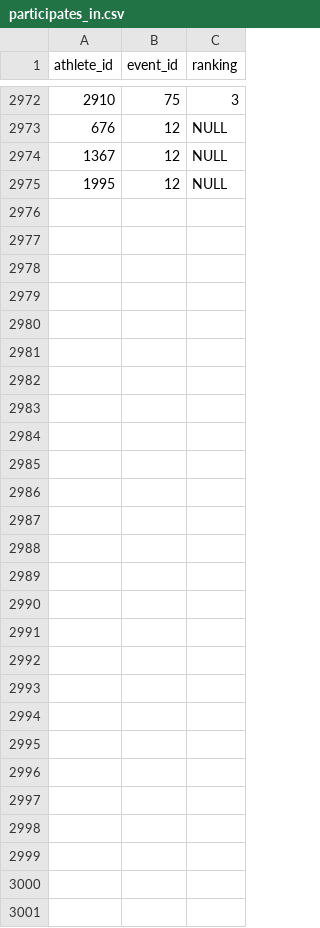
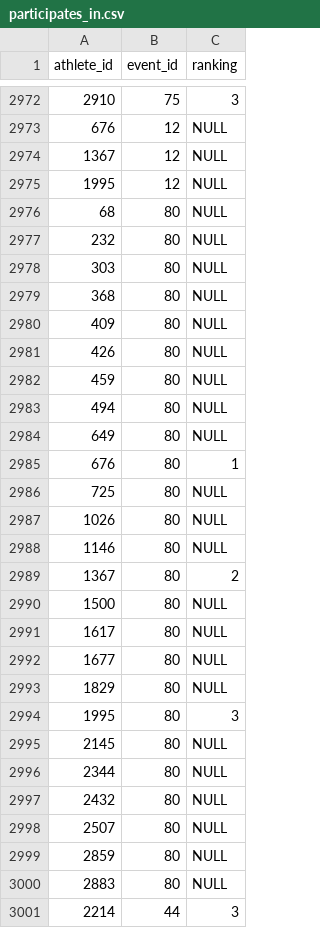
Before and after one commit to ryan-montville/winter-olympic-database, a CSV file: datasets/participates_in.csv, drawn as a sheet; only a part is shown, gaps mark what is left out; the diff covers the shown part only.

```diff
--- a/datasets/participates_in.csv
+++ b/datasets/participates_in.csv
@@ -2975 +2975,27 @@ athlete_id,event_id,ranking
 1995,12,NULL
+68,80,NULL
+232,80,NULL
+303,80,NULL
+368,80,NULL
+409,80,NULL
+426,80,NULL
+459,80,NULL
+494,80,NULL
+649,80,NULL
+676,80,1
+725,80,NULL
+1026,80,NULL
+1146,80,NULL
+1367,80,2
+1500,80,NULL
+1617,80,NULL
+1677,80,NULL
+1829,80,NULL
+1995,80,3
+2145,80,NULL
+2344,80,NULL
+2432,80,NULL
+2507,80,NULL
+2859,80,NULL
+2883,80,NULL
+2214,44,3
```
Also changed, not shown: 3 edited cells elsewhere in this file, datasets/athlete.csv, datasets/team.csv, 2 other files.
